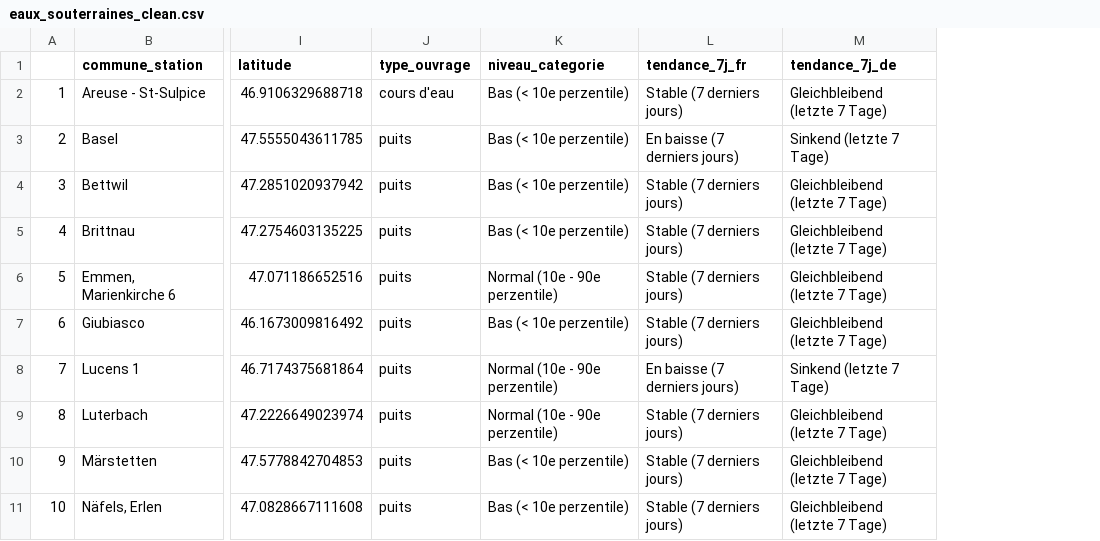
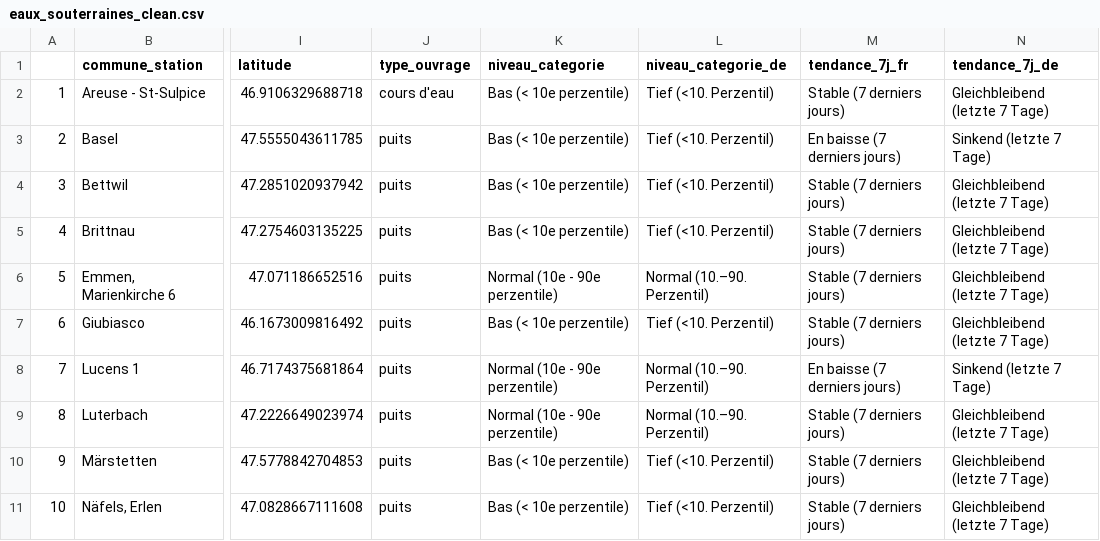
Before and after one commit to vey83/meteo, a CSV file: secheresse/eaux_souterraines_clean.csv, drawn as a sheet; only a part is shown, gaps mark what is left out; the diff names each change by its address in the sheet, - before the commit and + after, or states it on an @@ line.

Commit message:
niveau_categorie_de

```diff
--- a/secheresse/eaux_souterraines_clean.csv
+++ b/secheresse/eaux_souterraines_clean.csv
+column L (niveau_categorie_de), rows 2-11: Tief (<10. Perzentil) | Tief (<10. Perzentil) | Tief (<10. Perzentil) | Tief (<10. Perzentil) | Normal (10.–90. Perzentil) | Tief (<10. Perzentil) | Normal (10.–90. Perzentil) | Normal (10.–90. Perzentil) | Tief (<10. Perzentil) | Tief (<10. Perzentil)
```
